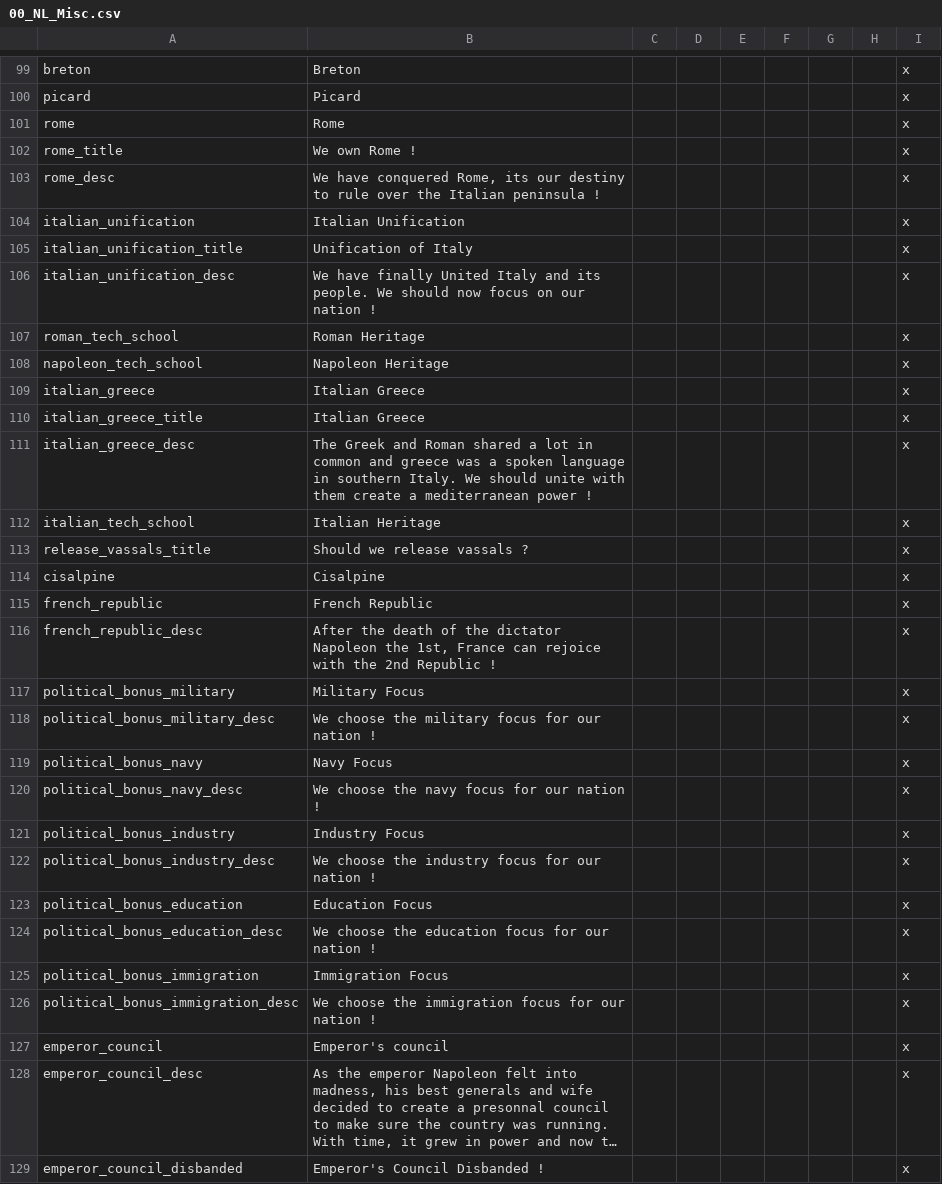
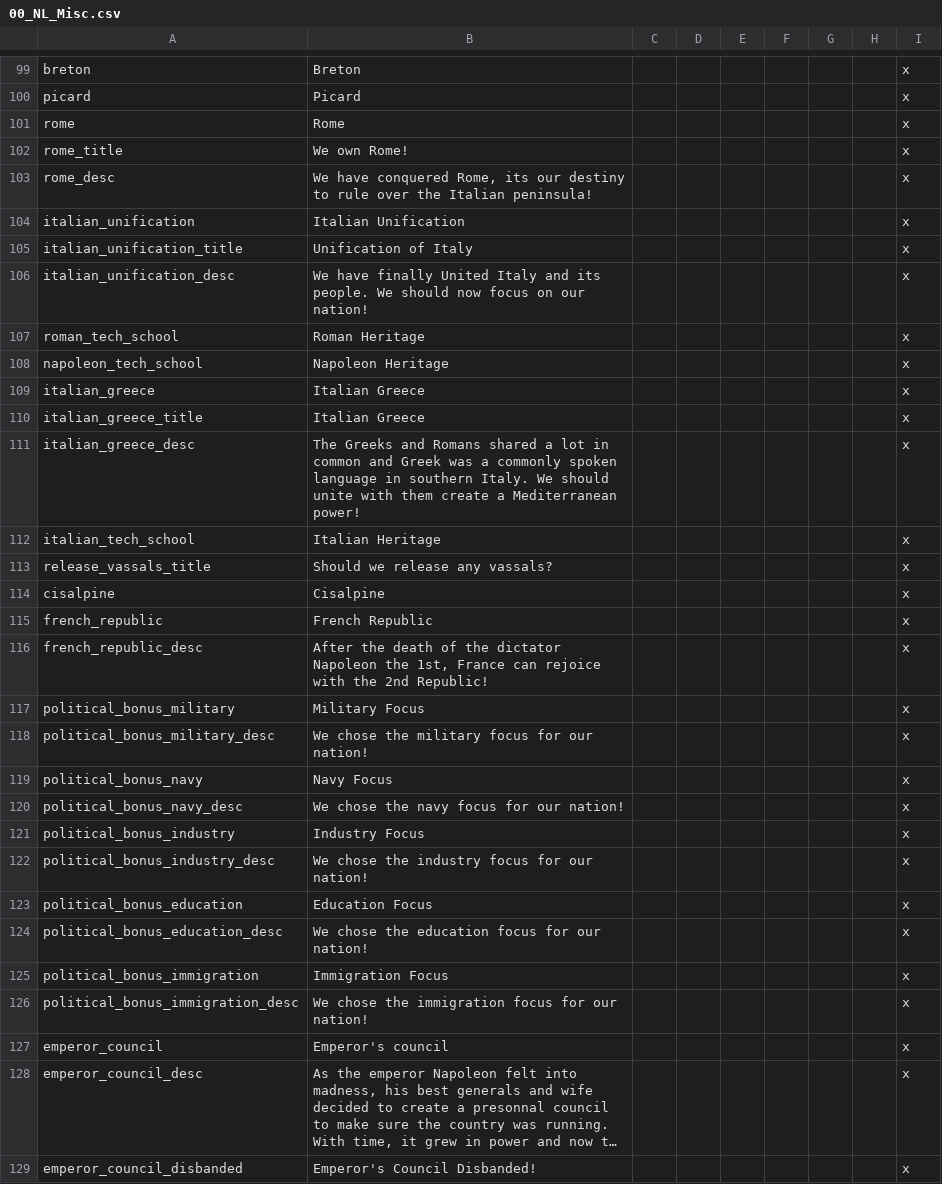
Before and after one commit to MaTi5893/Napoleon-s-Legacy-Remastered, a CSV file: Napoleon's Legacy_Remake/localisation/00_NL_Misc.csv, drawn as a sheet; only a part is shown, gaps mark what is left out; long unchanged cells end in …; the diff covers the shown part only; the diff names each change by its address in the sheet, - before the commit and + after, or states it on an @@ line.

```diff
--- a/Napoleon's Legacy_Remake/localisation/00_NL_Misc.csv
+++ b/Napoleon's Legacy_Remake/localisation/00_NL_Misc.csv
-B102: We own Rome !
+B102: We own Rome!
-B103: …the Italian peninsula !
+B103: …the Italian peninsula!
-B106: …on our nation !
+B106: …on our nation!
-B111: The Greek and Roman shared a lot in common and greece was a spoken language in southern Italy. We should unite with them create a mediterranean power !
+B111: The Greeks and Romans shared a lot in common and Greek was a commonly spoken language in southern Italy. We should unite with them create a Mediterranean power!
-B113: Should we release vassals ?
+B113: Should we release any vassals?
-B116: …the 2nd Republic !
+B116: …the 2nd Republic!
-B118: We choose the military focus for our nation !
+B118: We chose the military focus for our nation!
-B120: We choose the navy focus for our nation !
+B120: We chose the navy focus for our nation!
-B122: We choose the industry focus for our nation !
+B122: We chose the industry focus for our nation!
-B124: We choose the education focus for our nation !
+B124: We chose the education focus for our nation!
-B126: We choose the immigration focus for our nation !
+B126: We chose the immigration focus for our nation!
-B129: Emperor's Council Disbanded !
+B129: Emperor's Council Disbanded!
```
Also changed, not shown: 9 edited cells elsewhere in this file, 2 other files.
